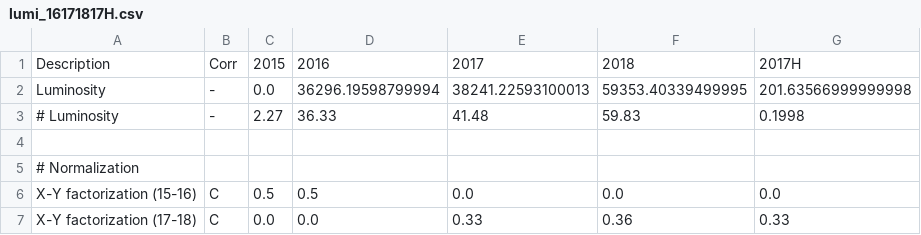
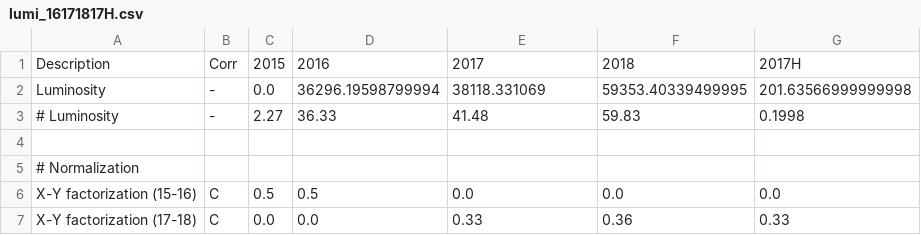
Before and after one commit to davidwalter2/ZCounting-combination, a CSV file: data/uncertainty_tables/lumi_16171817H.csv, drawn as a sheet; only a part is shown.

Commit message:
make toy study for LumiDays

```diff
--- a/data/uncertainty_tables/lumi_16171817H.csv
+++ b/data/uncertainty_tables/lumi_16171817H.csv
@@ -1,3 +1,3 @@
 Description,                   Corr,2015,2016,2017,2018,2017H
-Luminosity,                    -, 0.0, 36296.19598799994, 38241.22593100013, 59353.40339499995, 201.63566999999998
+Luminosity,                    -, 0.0, 36296.19598799994, 38118.331069, 59353.40339499995, 201.63566999999998
 # Luminosity,                    -,    2.27,36.33,41.48,59.83,0.1998
```
Also changed, not shown: data/uncertainty_tables/lumi_16171817H_preliminary.csv, 3 other files.
